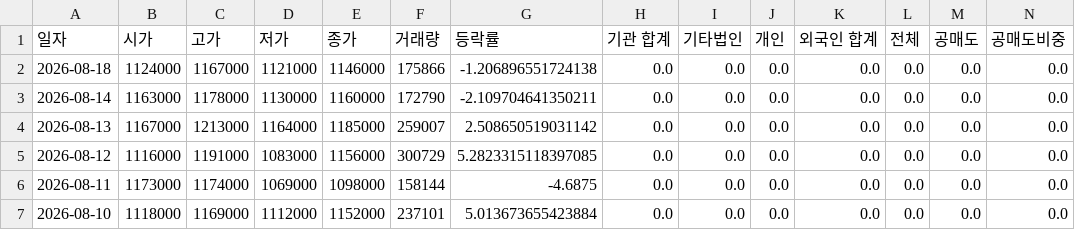
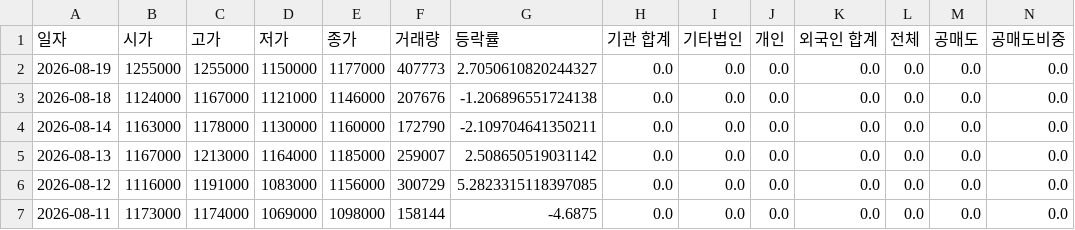
Before and after one commit to ccyun95/Shipbuilding_heavy_defense_industry_work, a CSV file: data/Hanwha_Aerospace_012450_stock_data.csv, drawn as a sheet; only a part is shown; the shorter side is filled out with more unchanged rows; addresses are those after the commit; rows hold the shown columns only; the diff names each change by its address in the sheet, - before the commit and + after, or states it on an @@ line.

```diff
--- a/data/Hanwha_Aerospace_012450_stock_data.csv
+++ b/data/Hanwha_Aerospace_012450_stock_data.csv
+row 2: 2026-08-19 | 1255000 | 1255000 | 1150000 | 1177000 | 407773 | 2.7050610820244327 | 0.0 | 0.0 | 0.0 | 0.0 | 0.0 | 0.0 | 0.0
-F3 (거래량): 175866
+F3 (거래량): 207676
```
Also changed, not shown: data/HD_Hyundai_Heavy_Industries_329180_stock_data.csv, data/Hanwha_Engine_082740_stock_data.csv, 16 other files.
